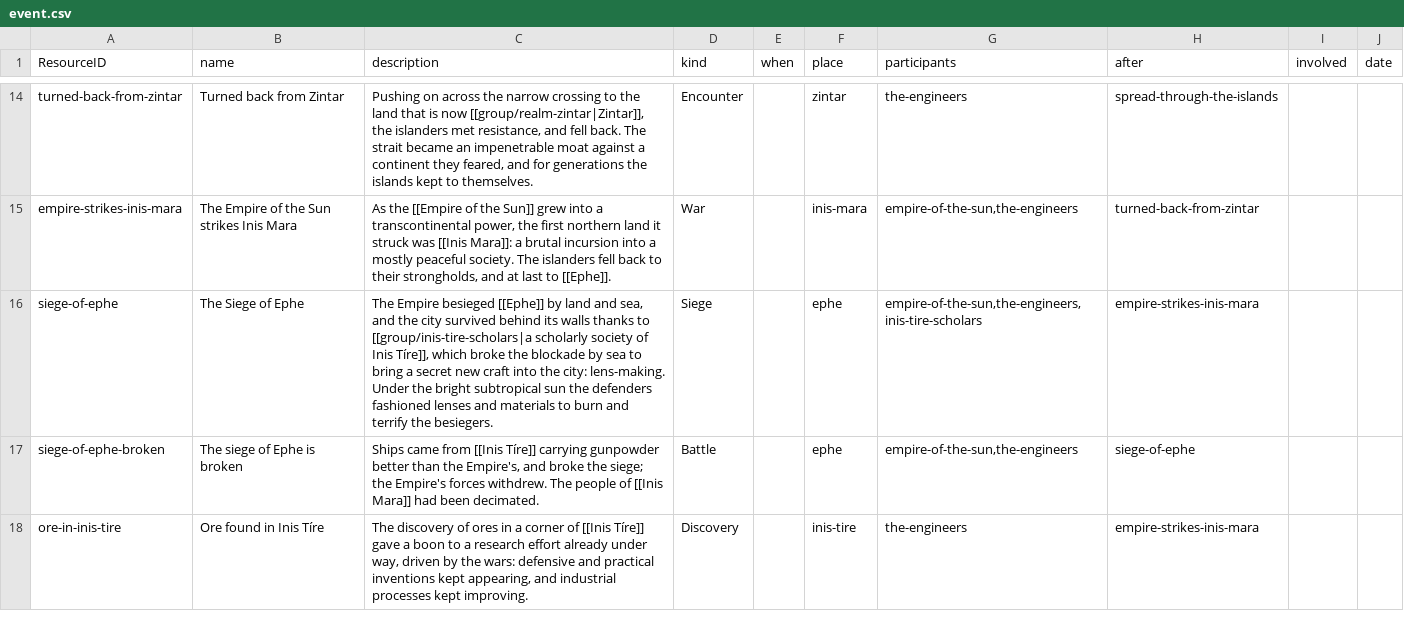
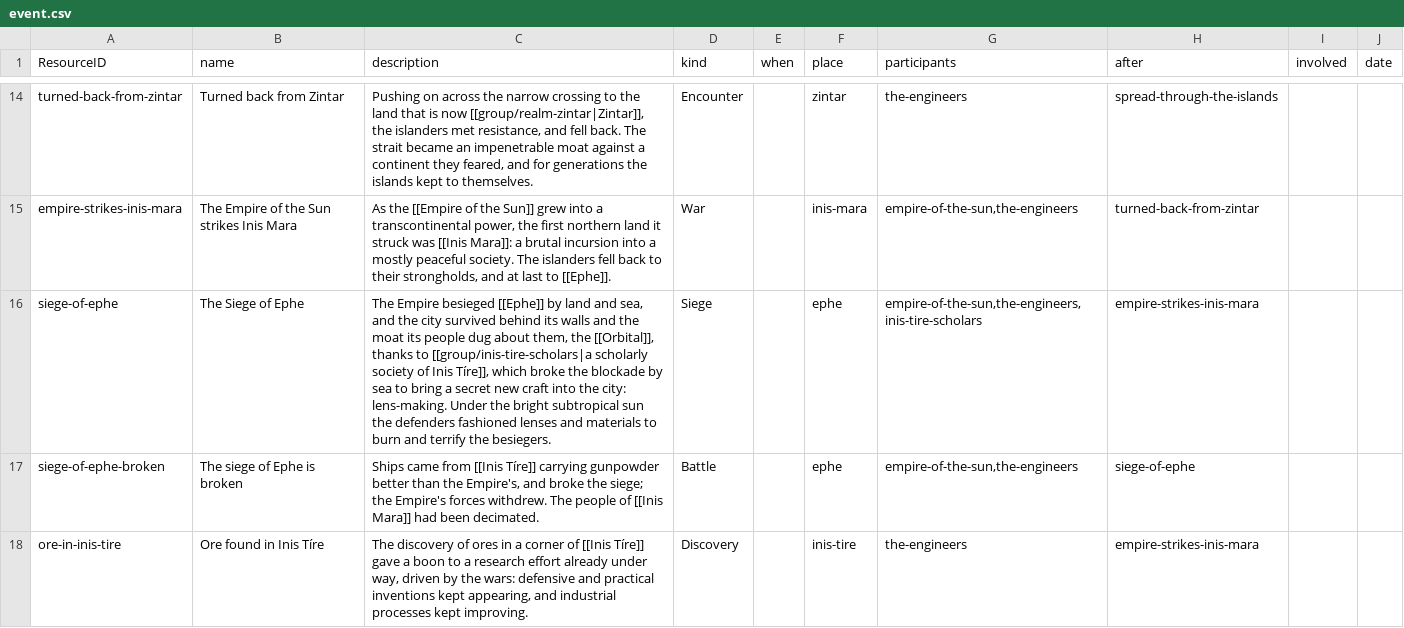
Before and after one commit to philtweir/cairn-world, a CSV file: layers/antenexus/data/event.csv, drawn as a sheet; only a part is shown, gaps mark what is left out.

```diff
--- a/layers/antenexus/data/event.csv
+++ b/layers/antenexus/data/event.csv
@@ -21,3 +21,3 @@ turned-back-from-zintar,Turned back from Zintar,"Pushing on across the narrow cr
 empire-strikes-inis-mara,The Empire of the Sun strikes Inis Mara,"As the [[Empire of the Sun]] grew into a transcontinental power, the first northern land it struck was [[Inis Mara]]: a brutal incursion into a mostly peaceful society. The islanders fell back to their strongholds, and at last to [[Ephe]].",War,,inis-mara,"empire-of-the-sun,the-engineers",turned-back-from-zintar,,
-siege-of-ephe,The Siege of Ephe,"The Empire besieged [[Ephe]] by land and sea, and the city survived behind its walls thanks to [[group/inis-tire-scholars|a scholarly society of Inis Tíre]], which broke the blockade by sea to bring a secret new craft into the city: lens-making. Under the bright subtropical sun the defenders fashioned lenses and materials to burn and terrify the besiegers.",Siege,,ephe,"empire-of-the-sun,the-engineers,inis-tire-scholars",empire-strikes-inis-mara,,
+siege-of-ephe,The Siege of Ephe,"The Empire besieged [[Ephe]] by land and sea, and the city survived behind its walls and the moat its people dug about them, the [[Orbital]], thanks to [[group/inis-tire-scholars|a scholarly society of Inis Tíre]], which broke the blockade by sea to bring a secret new craft into the city: lens-making. Under the bright subtropical sun the defenders fashioned lenses and materials to burn and terrify the besiegers.",Siege,,ephe,"empire-of-the-sun,the-engineers,inis-tire-scholars",empire-strikes-inis-mara,,
 siege-of-ephe-broken,The siege of Ephe is broken,"Ships came from [[Inis Tíre]] carrying gunpowder better than the Empire's, and broke the siege; the Empire's forces withdrew. The people of [[Inis Mara]] had been decimated.",Battle,,ephe,"empire-of-the-sun,the-engineers",siege-of-ephe,,
```
Also changed, not shown: layers/antenexus/globe.csv, layers/bith-na-bro/terrain.csv, 9 other files.
